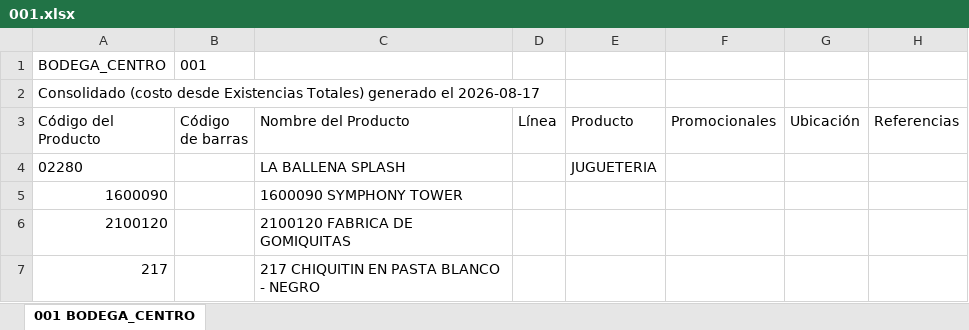
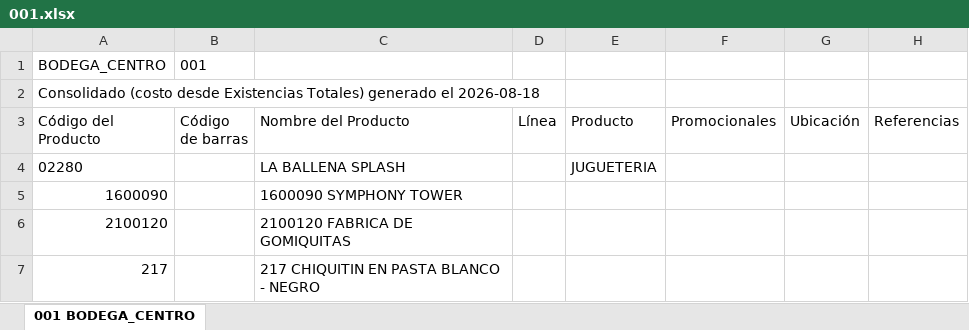
Before and after one commit to jeicardu03/vsummer-dashboard-toys, an Excel workbook: bodegas/001.xlsx, sheet 001 BODEGA_CENTRO, drawn as a sheet; only a part is shown; values as stored, in another font and other column widths than the file's, no borders; the diff names each change by its address in the sheet, - before the commit and + after, or states it on an @@ line.

```diff
--- a/bodegas/001.xlsx (sheet 001 BODEGA_CENTRO)
+++ b/bodegas/001.xlsx (sheet 001 BODEGA_CENTRO)
-A2 (Código del Producto): …generado el 2026-08-17
+A2 (Código del Producto): …generado el 2026-08-18
```
Also changed, not shown: bodegas/03.xlsx, bodegas/CM-03.xlsx, 12 other files.
